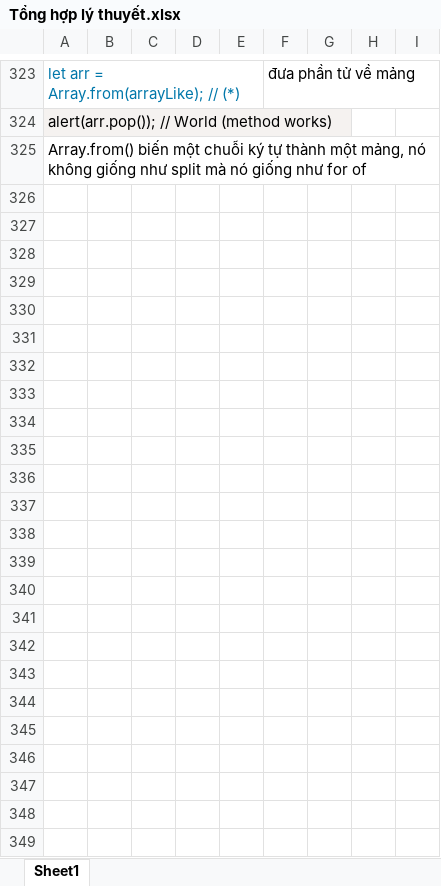
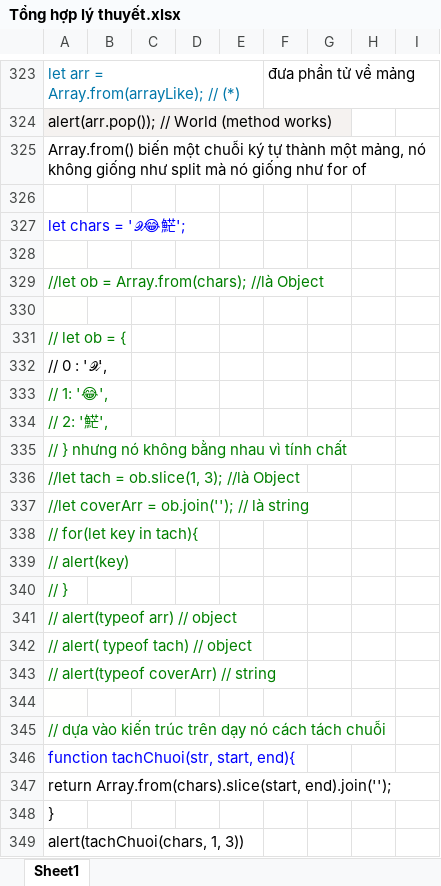
Before and after one commit to nhat21021997/HocJavaScript, an Excel workbook: Tổng hợp lý thuyết.xlsx, sheet Sheet1, drawn as a sheet; only a part is shown, gaps mark what is left out; values as stored, in another font and other column widths than the file's, no borders; the diff names each change by its address in the sheet, - before the commit and + after, or states it on an @@ line.

Commit message:
them phan Iterator

```diff
--- a/Tổng hợp lý thuyết.xlsx (sheet Sheet1)
+++ b/Tổng hợp lý thuyết.xlsx (sheet Sheet1)
+row 326: (empty)
+row 327: let chars = '𝒳😂𩷶';
+row 328: (empty)
+row 329: //let ob = Array.from(chars); //là Object
+row 330: (empty)
+row 331: // let ob = {
+row 332: // 0 : '𝒳',
+row 333: // 1: '😂',
+row 334: // 2: '𩷶',
+row 335: // } nhưng nó không bằng nhau vì tính chất
+row 336: //let tach = ob.slice(1, 3); //là Object
+row 337: //let coverArr = ob.join(''); // là string
+row 338: // for(let key in tach){
+row 339: // alert(key)
+row 340: // }
+row 341: // alert(typeof arr) // object
+row 342: // alert( typeof tach) // object
+row 343: // alert(typeof coverArr) // string
+row 344: (empty)
+row 345: // dựa vào kiến trúc trên dạy nó cách tách chuỗi
+row 346: function tachChuoi(str, start, end){
+row 347: return Array.from(chars).slice(start, end).join('');
+row 348: }
+row 349: alert(tachChuoi(chars, 1, 3))
```
